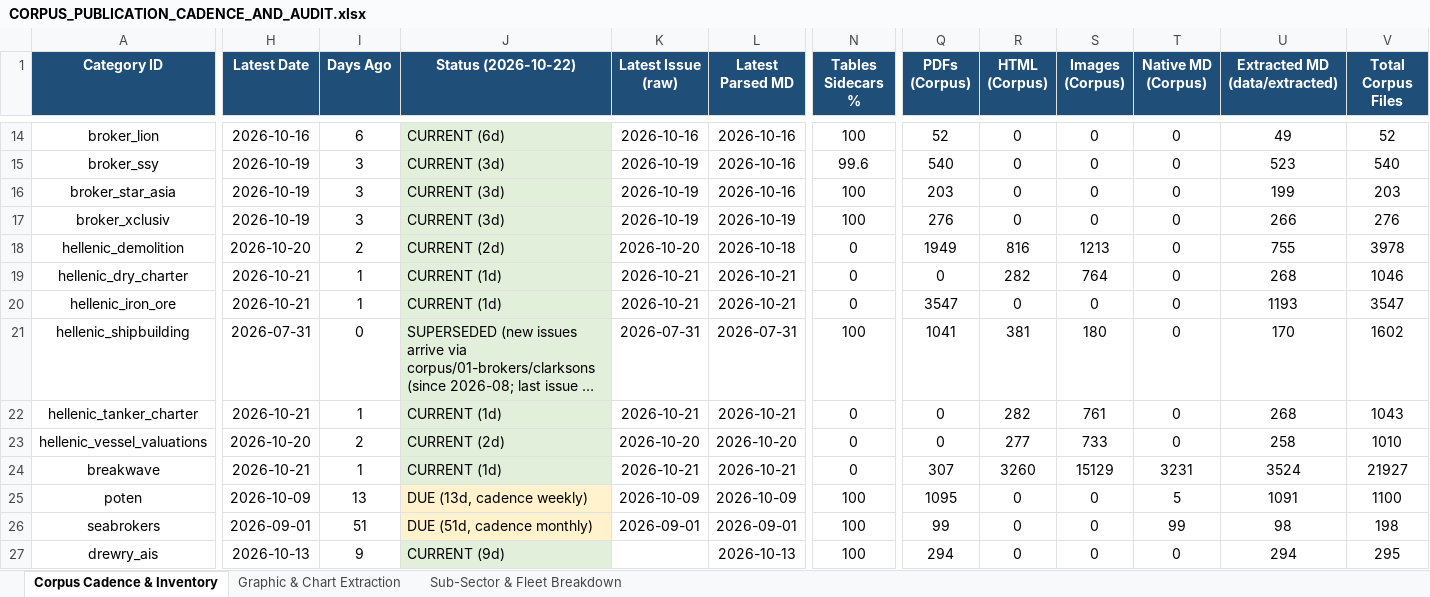
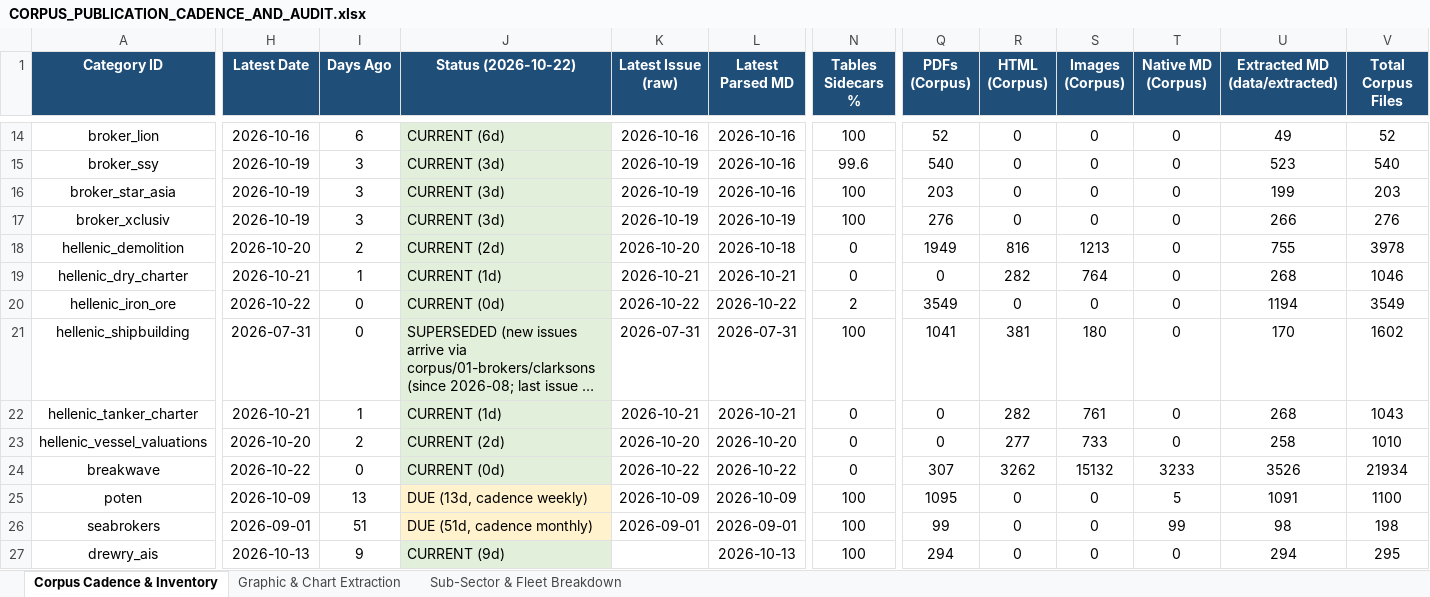
Before and after one commit to yieldchaser/Shipping, an Excel workbook: corpus/CORPUS_PUBLICATION_CADENCE_AND_AUDIT.xlsx, sheet Corpus Cadence & Inventory, drawn as a sheet; only a part is shown, gaps mark what is left out; long unchanged cells end in …; values as stored, in another font and other column widths than the file's, no borders; the diff covers the shown part only; the diff names each change by its address in the sheet, - before the commit and + after, or states it on an @@ line.

Commit message:
reports: ingest latest market reports and update cadence audit 2026-10-22

```diff
--- a/corpus/CORPUS_PUBLICATION_CADENCE_AND_AUDIT.xlsx (sheet Corpus Cadence & Inventory)
+++ b/corpus/CORPUS_PUBLICATION_CADENCE_AND_AUDIT.xlsx (sheet Corpus Cadence & Inventory)
-H20 (Latest Date): 2026-10-21
+H20 (Latest Date): 2026-10-22
-I20 (Days Ago): 1
+I20 (Days Ago): 0
-J20 (Status (2026-10-22)): CURRENT (1d)
+J20 (Status (2026-10-22)): CURRENT (0d)
-K20 (Latest Issue (raw)): 2026-10-21
+K20 (Latest Issue (raw)): 2026-10-22
-L20 (Latest Parsed MD): 2026-10-21
+L20 (Latest Parsed MD): 2026-10-22
-N20 (Tables Sidecars %): 0
+N20 (Tables Sidecars %): 2
-Q20 (PDFs (Corpus)): 3547
+Q20 (PDFs (Corpus)): 3549
-U20 (Extracted MD (data/extracted)): 1193
+U20 (Extracted MD (data/extracted)): 1194
-V20 (Total Corpus Files): 3547
+V20 (Total Corpus Files): 3549
-H24 (Latest Date): 2026-10-21
+H24 (Latest Date): 2026-10-22
-I24 (Days Ago): 1
+I24 (Days Ago): 0
-J24 (Status (2026-10-22)): CURRENT (1d)
+J24 (Status (2026-10-22)): CURRENT (0d)
-K24 (Latest Issue (raw)): 2026-10-21
+K24 (Latest Issue (raw)): 2026-10-22
-L24 (Latest Parsed MD): 2026-10-21
+L24 (Latest Parsed MD): 2026-10-22
-R24 (HTML (Corpus)): 3260
+R24 (HTML (Corpus)): 3262
-S24 (Images (Corpus)): 15129
+S24 (Images (Corpus)): 15132
-T24 (Native MD (Corpus)): 3231
+T24 (Native MD (Corpus)): 3233
-U24 (Extracted MD (data/extracted)): 3524
+U24 (Extracted MD (data/extracted)): 3526
-V24 (Total Corpus Files): 21927
+V24 (Total Corpus Files): 21934
```
Also changed, not shown: 1 edited cell elsewhere in this sheet, data/extracted/series/corpus_publication_cadence_and_audit.xlsx, 40 other files.
